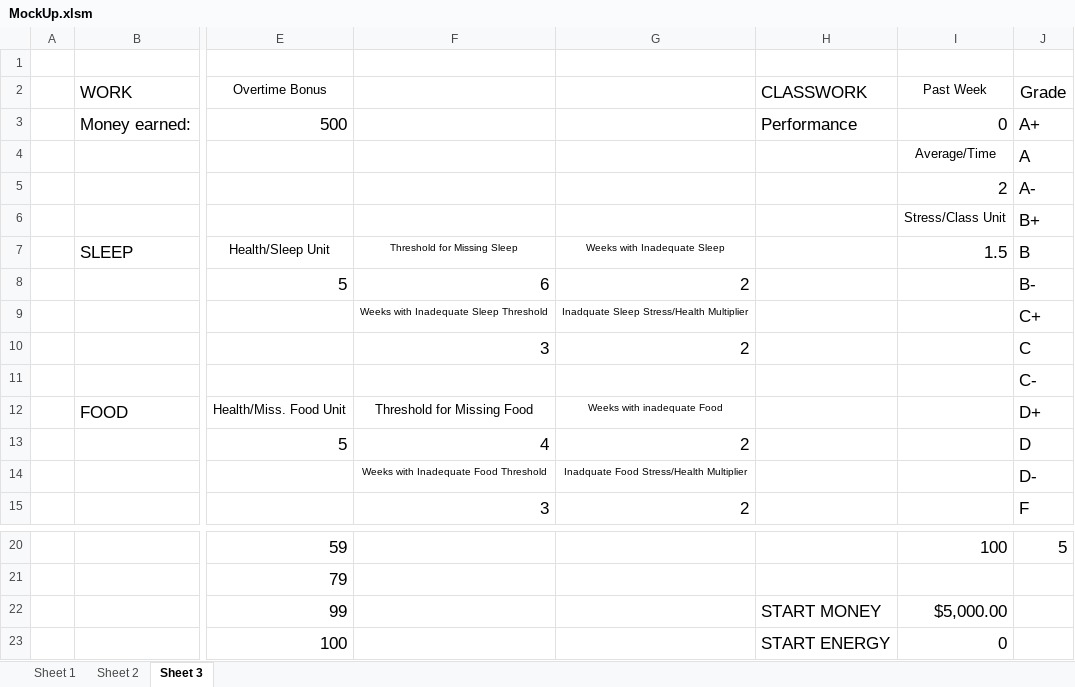
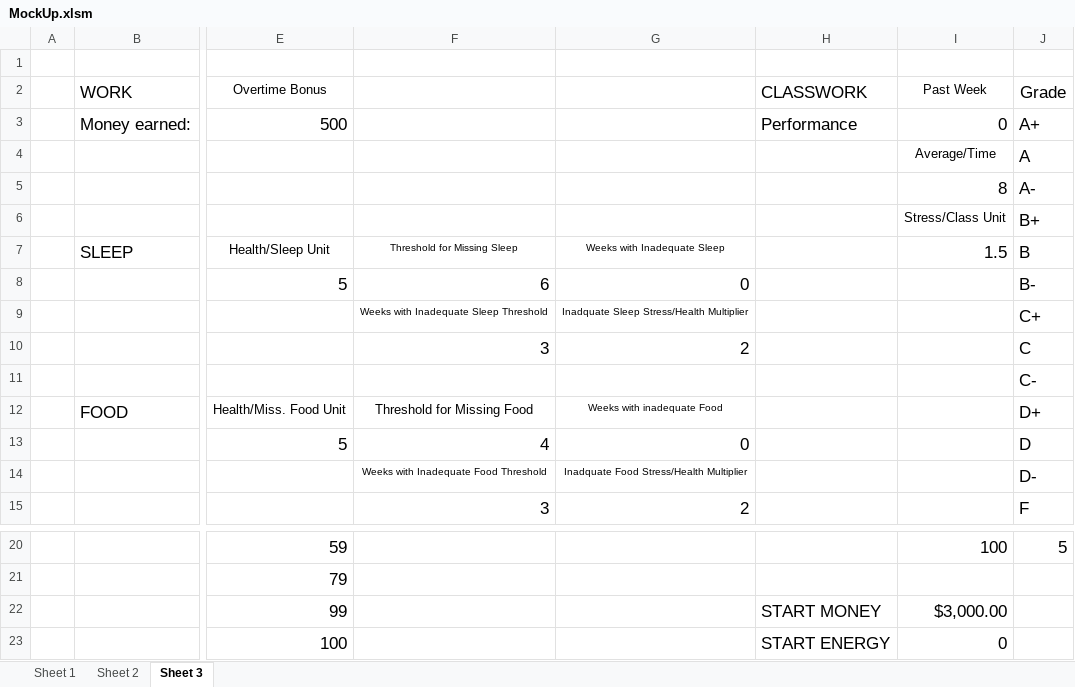
Before and after one commit to mayukhdifferent/GPMStudentSim, an Excel workbook: MockUp.xlsm, sheet Sheet 3, drawn as a sheet; only a part is shown, gaps mark what is left out; values as stored, in another font and other column widths than the file's, no borders; the diff names each change by its address in the sheet, - before the commit and + after, or states it on an @@ line.

```diff
--- a/MockUp.xlsm (sheet Sheet 3)
+++ b/MockUp.xlsm (sheet Sheet 3)
-I5 (Past Week): 2
+I5 (Past Week): 8
-G8: 2
+G8: 0
-G13: 2
+G13: 0
-I22 (Past Week): $5,000.00
+I22 (Past Week): $3,000.00
```
Also changed, not shown: sheet Sheet 2, 1 other file.
